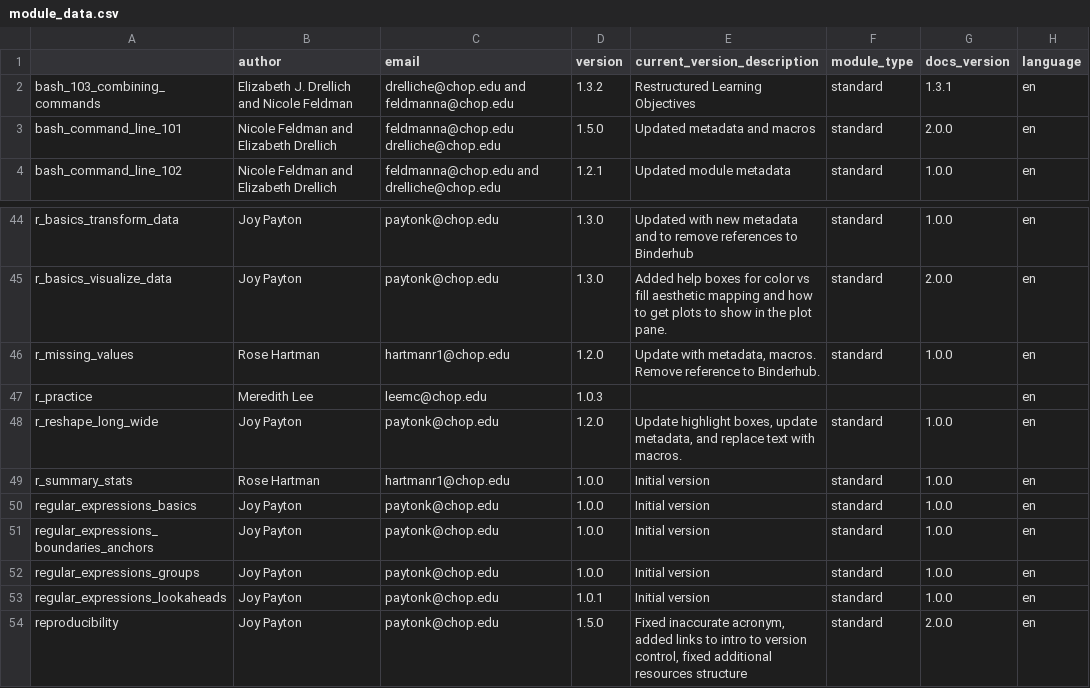
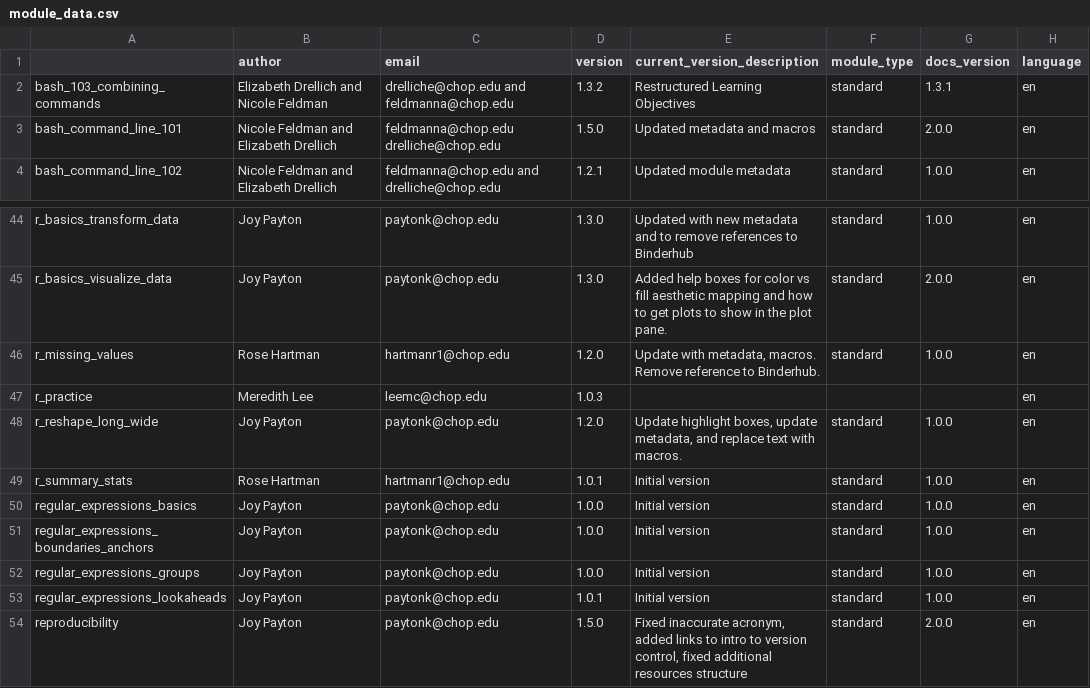
Before and after one commit to arcus/education_modules, a CSV file: assets/metadata/module_data.csv, drawn as a sheet; only a part is shown, gaps mark what is left out; the diff names each change by its address in the sheet, - before the commit and + after, or states it on an @@ line.

```diff
--- a/assets/metadata/module_data.csv
+++ b/assets/metadata/module_data.csv
-B2 (author): Elizabeth J. Drellich and Nicole Feldman
+B2 (author): Elizabeth Drellich and Nicole Feldman
-D49 (version): 1.0.0
+D49 (version): 1.0.1
```
Also changed, not shown: 1 other file.
